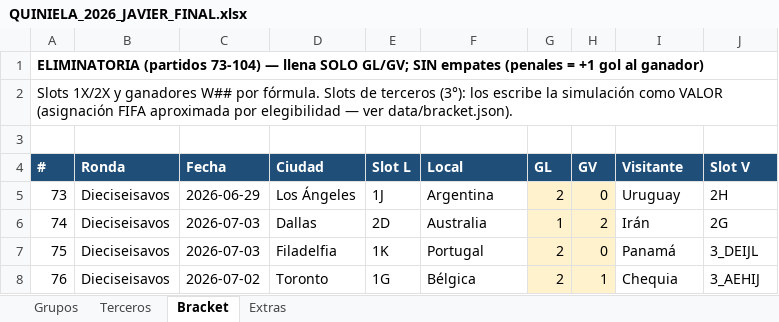
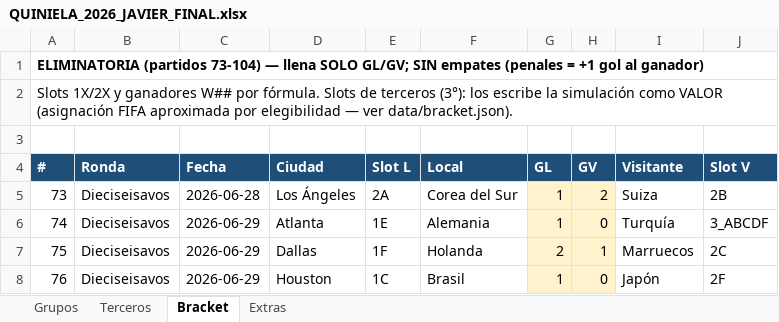
Before and after one commit to javiercamarapp/javiercamarapp, an Excel workbook: entregables/QUINIELA_2026_JAVIER_FINAL.xlsx, sheet Bracket, drawn as a sheet; only a part is shown; values as stored, in another font and other column widths than the file's, no borders; the diff covers the shown part only; the diff names each change by its address in the sheet, - before the commit and + after, or states it on an @@ line.

```diff
--- a/entregables/QUINIELA_2026_JAVIER_FINAL.xlsx (sheet Bracket)
+++ b/entregables/QUINIELA_2026_JAVIER_FINAL.xlsx (sheet Bracket)
-C5 (Fecha): 2026-06-29
+C5 (Fecha): 2026-06-28
-E5 (Slot L): 1J
+E5 (Slot L): 2A
-F5 (Local): Argentina
+F5 (Local): Corea del Sur
-G5 (GL): 2
+G5 (GL): 1
-H5 (GV): 0
+H5 (GV): 2
-I5 (Visitante): Uruguay
+I5 (Visitante): Suiza
-J5 (Slot V): 2H
+J5 (Slot V): 2B
-C6:C7 (Fecha): 2026-07-03
+C6:C7 (Fecha): 2026-06-29
-D6 (Ciudad): Dallas
+D6 (Ciudad): Atlanta
-E6 (Slot L): 2D
+E6 (Slot L): 1E
-F6 (Local): Australia
+F6 (Local): Alemania
-H6 (GV): 2
+H6 (GV): 0
-I6 (Visitante): Irán
+I6 (Visitante): Turquía
-J6 (Slot V): 2G
+J6 (Slot V): 3_ABCDF
-D7 (Ciudad): Filadelfia
+D7 (Ciudad): Dallas
-E7 (Slot L): 1K
+E7 (Slot L): 1F
-F7 (Local): Portugal
+F7 (Local): Holanda
-H7 (GV): 0
+H7 (GV): 1
-I7 (Visitante): Panamá
+I7 (Visitante): Marruecos
-J7 (Slot V): 3_DEIJL
+J7 (Slot V): 2C
-C8 (Fecha): 2026-07-02
+C8 (Fecha): 2026-06-29
-D8 (Ciudad): Toronto
+D8 (Ciudad): Houston
-E8 (Slot L): 1G
+E8 (Slot L): 1C
-F8 (Local): Bélgica
+F8 (Local): Brasil
-G8 (GL): 2
+G8 (GL): 1
-H8 (GV): 1
+H8 (GV): 0
-I8 (Visitante): Chequia
+I8 (Visitante): Japón
-J8 (Slot V): 3_AEHIJ
+J8 (Slot V): 2F
```
Also changed, not shown: 160 edited cells elsewhere in this sheet, formulas that keep their value, QUINIELA_2026_TEMPLATE_RECONSTRUIDO.xlsx, 3 other files.
